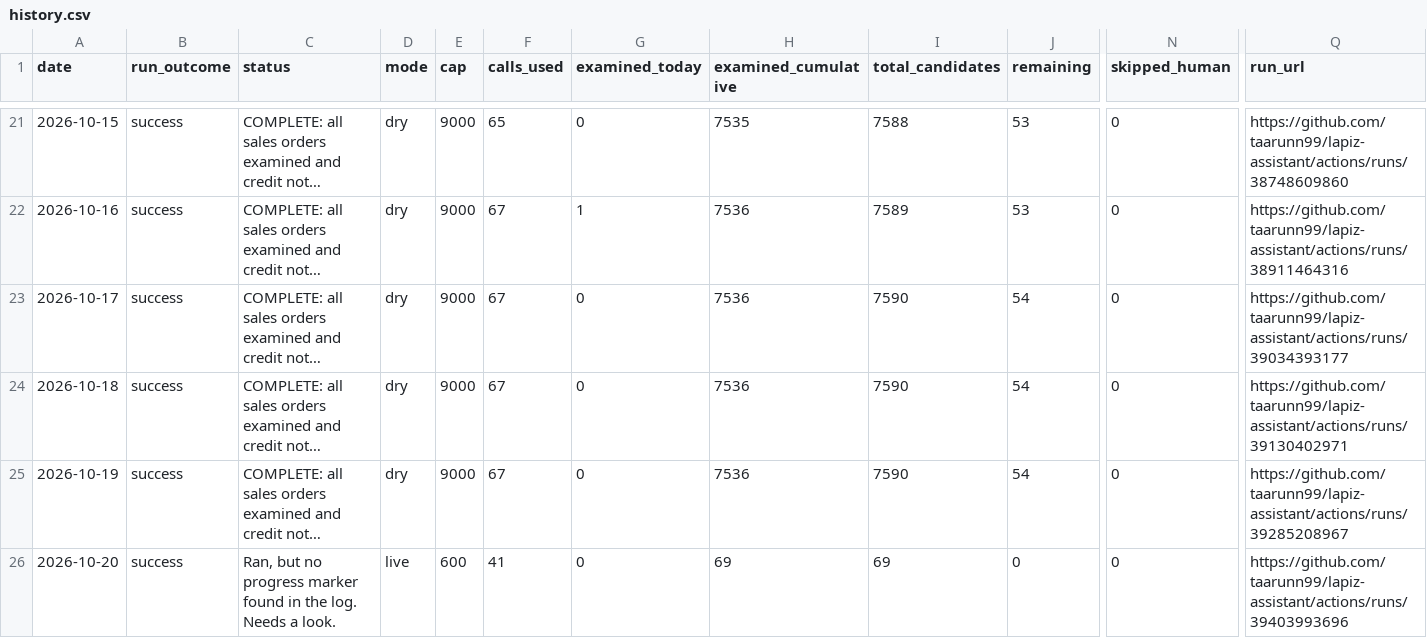
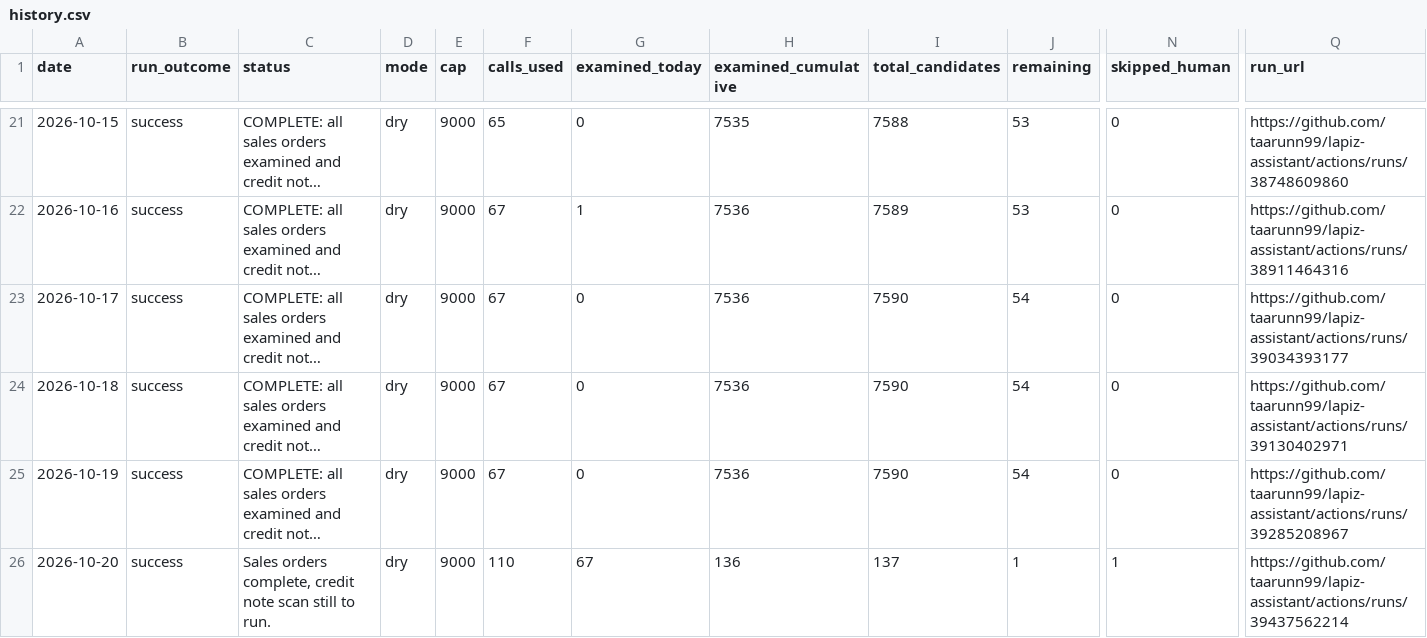
Before and after one commit to taarunn99/lapiz-assistant, a CSV file: reports/history.csv, drawn as a sheet; only a part is shown, gaps mark what is left out; long unchanged cells end in …; the diff names each change by its address in the sheet, - before the commit and + after, or states it on an @@ line.

Commit message:
Daily progress report 2026-10-20

```diff
--- a/reports/history.csv
+++ b/reports/history.csv
-C26 (status): Ran, but no progress marker found in the log. Needs a look.
+C26 (status): Sales orders complete, credit note scan still to run.
-D26 (mode): live
+D26 (mode): dry
-E26 (cap): 600
+E26 (cap): 9000
-F26 (calls_used): 41
+F26 (calls_used): 110
-G26 (examined_today): 0
+G26 (examined_today): 67
-H26 (examined_cumulative): 69
+H26 (examined_cumulative): 136
-I26 (total_candidates): 69
+I26 (total_candidates): 137
-J26 (remaining): 0
+J26 (remaining): 1
-N26 (skipped_human): 0
+N26 (skipped_human): 1
-Q26 (run_url): https://github.com/taarunn99/lapiz-assistant/actions/runs/39403993696
+Q26 (run_url): https://github.com/taarunn99/lapiz-assistant/actions/runs/39437562214
```
Also changed, not shown: 2 other files.
